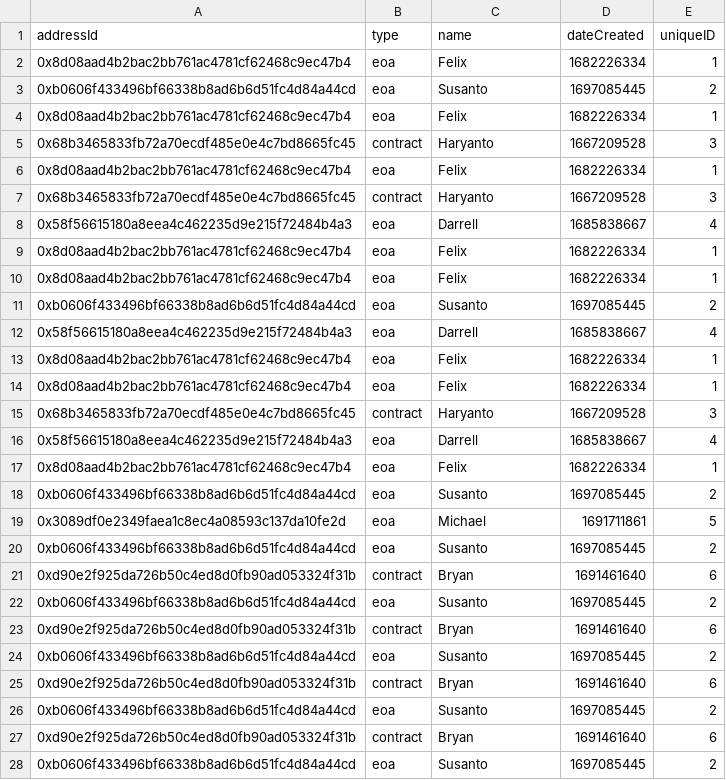
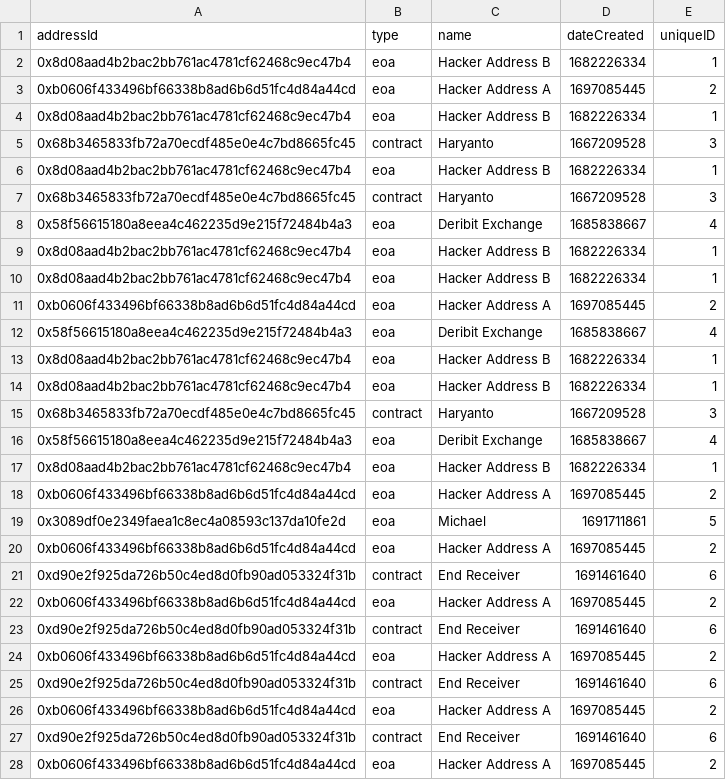
Before and after one commit to joshnavyon/blockchain-visualization-backend, a CSV file: data/nodes.csv, drawn as a sheet; only a part is shown; the diff covers the shown part only.

```diff
--- a/data/nodes.csv
+++ b/data/nodes.csv
@@ -1,28 +1,28 @@
 addressId,type,name,dateCreated,uniqueID
-0x8d08aad4b2bac2bb761ac4781cf62468c9ec47b4,eoa,Felix,1682226334,1
-0xb0606f433496bf66338b8ad6b6d51fc4d84a44cd,eoa,Susanto,1697085445,2
-0x8d08aad4b2bac2bb761ac4781cf62468c9ec47b4,eoa,Felix,1682226334,1
+0x8d08aad4b2bac2bb761ac4781cf62468c9ec47b4,eoa,Hacker Address B,1682226334,1
+0xb0606f433496bf66338b8ad6b6d51fc4d84a44cd,eoa,Hacker Address A,1697085445,2
+0x8d08aad4b2bac2bb761ac4781cf62468c9ec47b4,eoa,Hacker Address B,1682226334,1
 0x68b3465833fb72a70ecdf485e0e4c7bd8665fc45,contract,Haryanto,1667209528,3
-0x8d08aad4b2bac2bb761ac4781cf62468c9ec47b4,eoa,Felix,1682226334,1
+0x8d08aad4b2bac2bb761ac4781cf62468c9ec47b4,eoa,Hacker Address B,1682226334,1
 0x68b3465833fb72a70ecdf485e0e4c7bd8665fc45,contract,Haryanto,1667209528,3
-0x58f56615180a8eea4c462235d9e215f72484b4a3,eoa,Darrell,1685838667,4
-0x8d08aad4b2bac2bb761ac4781cf62468c9ec47b4,eoa,Felix,1682226334,1
-0x8d08aad4b2bac2bb761ac4781cf62468c9ec47b4,eoa,Felix,1682226334,1
-0xb0606f433496bf66338b8ad6b6d51fc4d84a44cd,eoa,Susanto,1697085445,2
-0x58f56615180a8eea4c462235d9e215f72484b4a3,eoa,Darrell,1685838667,4
-0x8d08aad4b2bac2bb761ac4781cf62468c9ec47b4,eoa,Felix,1682226334,1
-0x8d08aad4b2bac2bb761ac4781cf62468c9ec47b4,eoa,Felix,1682226334,1
+0x58f56615180a8eea4c462235d9e215f72484b4a3,eoa,Deribit Exchange,1685838667,4
+0x8d08aad4b2bac2bb761ac4781cf62468c9ec47b4,eoa,Hacker Address B,1682226334,1
+0x8d08aad4b2bac2bb761ac4781cf62468c9ec47b4,eoa,Hacker Address B,1682226334,1
+0xb0606f433496bf66338b8ad6b6d51fc4d84a44cd,eoa,Hacker Address A,1697085445,2
+0x58f56615180a8eea4c462235d9e215f72484b4a3,eoa,Deribit Exchange,1685838667,4
+0x8d08aad4b2bac2bb761ac4781cf62468c9ec47b4,eoa,Hacker Address B,1682226334,1
+0x8d08aad4b2bac2bb761ac4781cf62468c9ec47b4,eoa,Hacker Address B,1682226334,1
 0x68b3465833fb72a70ecdf485e0e4c7bd8665fc45,contract,Haryanto,1667209528,3
-0x58f56615180a8eea4c462235d9e215f72484b4a3,eoa,Darrell,1685838667,4
-0x8d08aad4b2bac2bb761ac4781cf62468c9ec47b4,eoa,Felix,1682226334,1
-0xb0606f433496bf66338b8ad6b6d51fc4d84a44cd,eoa,Susanto,1697085445,2
+0x58f56615180a8eea4c462235d9e215f72484b4a3,eoa,Deribit Exchange,1685838667,4
+0x8d08aad4b2bac2bb761ac4781cf62468c9ec47b4,eoa,Hacker Address B,1682226334,1
+0xb0606f433496bf66338b8ad6b6d51fc4d84a44cd,eoa,Hacker Address A,1697085445,2
 0x3089df0e2349faea1c8ec4a08593c137da10fe2d,eoa,Michael,1691711861,5
-0xb0606f433496bf66338b8ad6b6d51fc4d84a44cd,eoa,Susanto,1697085445,2
-0xd90e2f925da726b50c4ed8d0fb90ad053324f31b,contract,Bryan,1691461640,6
-0xb0606f433496bf66338b8ad6b6d51fc4d84a44cd,eoa,Susanto,1697085445,2
-0xd90e2f925da726b50c4ed8d0fb90ad053324f31b,contract,Bryan,1691461640,6
-0xb0606f433496bf66338b8ad6b6d51fc4d84a44cd,eoa,Susanto,1697085445,2
-0xd90e2f925da726b50c4ed8d0fb90ad053324f31b,contract,Bryan,1691461640,6
-0xb0606f433496bf66338b8ad6b6d51fc4d84a44cd,eoa,Susanto,1697085445,2
-0xd90e2f925da726b50c4ed8d0fb90ad053324f31b,contract,Bryan,1691461640,6
-0xb0606f433496bf66338b8ad6b6d51fc4d84a44cd,eoa,Susanto,1697085445,2
+0xb0606f433496bf66338b8ad6b6d51fc4d84a44cd,eoa,Hacker Address A,1697085445,2
+0xd90e2f925da726b50c4ed8d0fb90ad053324f31b,contract,End Receiver,1691461640,6
+0xb0606f433496bf66338b8ad6b6d51fc4d84a44cd,eoa,Hacker Address A,1697085445,2
+0xd90e2f925da726b50c4ed8d0fb90ad053324f31b,contract,End Receiver,1691461640,6
+0xb0606f433496bf66338b8ad6b6d51fc4d84a44cd,eoa,Hacker Address A,1697085445,2
+0xd90e2f925da726b50c4ed8d0fb90ad053324f31b,contract,End Receiver,1691461640,6
+0xb0606f433496bf66338b8ad6b6d51fc4d84a44cd,eoa,Hacker Address A,1697085445,2
+0xd90e2f925da726b50c4ed8d0fb90ad053324f31b,contract,End Receiver,1691461640,6
+0xb0606f433496bf66338b8ad6b6d51fc4d84a44cd,eoa,Hacker Address A,1697085445,2
```
Also changed, not shown: 127 edited cells elsewhere in this file, 3 other files.
